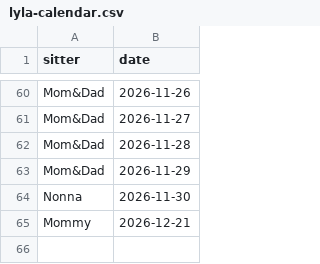
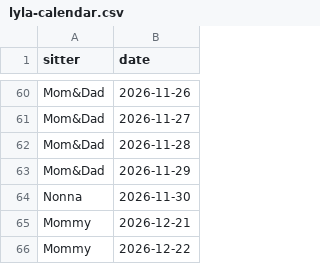
Before and after one commit to mapmap3/Creative, a CSV file: data/lyla-calendar.csv, drawn as a sheet; only a part is shown, gaps mark what is left out.

Commit message:
Update Lyla calendar

```diff
--- a/data/lyla-calendar.csv
+++ b/data/lyla-calendar.csv
@@ -65 +65,2 @@ Nonna,2026-11-30
 Mommy,2026-12-21
+Mommy,2026-12-22
```
